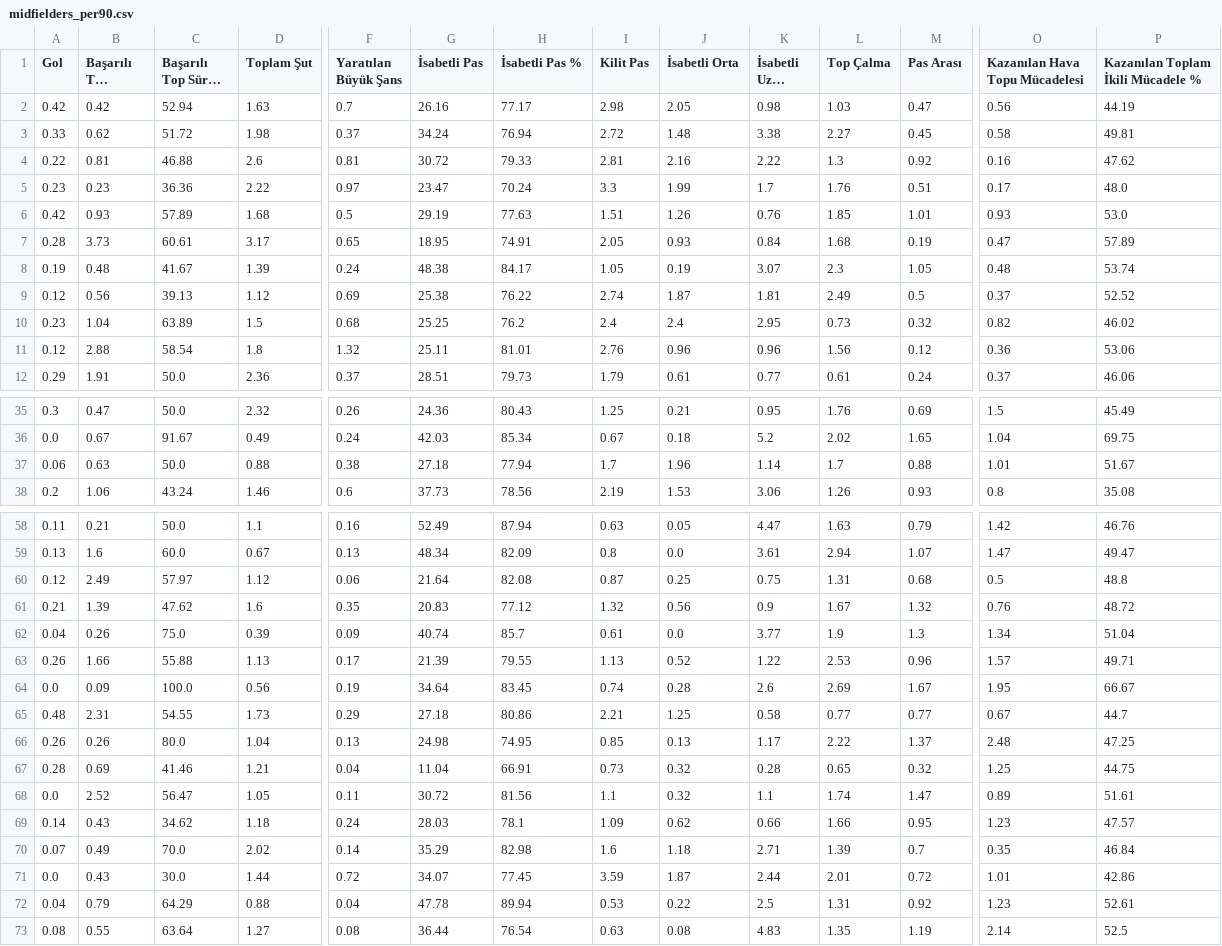
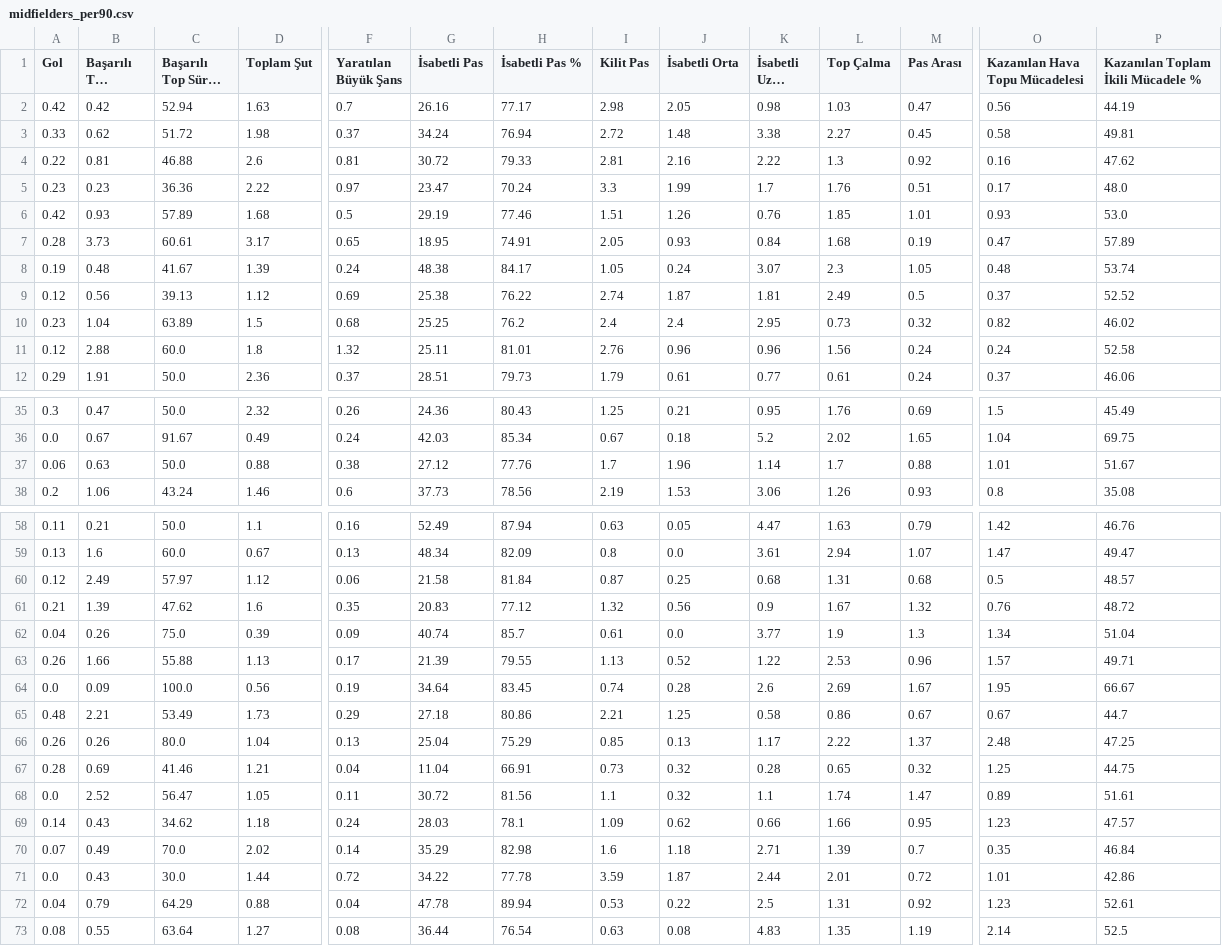
Before and after one commit to scatterradarcsv/sofa_csv, a CSV file: midfielders_per90.csv, drawn as a sheet; only a part is shown, gaps mark what is left out; long unchanged cells end in …; the diff covers the shown part only; the diff names each change by its address in the sheet, - before the commit and + after, or states it on an @@ line.

Commit message:
Updated midfielders_per90.csv

```diff
--- a/midfielders_per90.csv
+++ b/midfielders_per90.csv
-H6 (İsabetli Pas %): 77.63
+H6 (İsabetli Pas %): 77.46
-J8 (İsabetli Orta): 0.19
+J8 (İsabetli Orta): 0.24
-C11 (Başarılı Top Sürme %): 58.54
+C11 (Başarılı Top Sürme %): 60.0
-M11 (Pas Arası): 0.12
+M11 (Pas Arası): 0.24
-O11 (Kazanılan Hava Topu Mücadelesi): 0.36
+O11 (Kazanılan Hava Topu Mücadelesi): 0.24
-P11: 53.06
+P11: 52.58
-G37 (İsabetli Pas): 27.18
+G37 (İsabetli Pas): 27.12
-H37 (İsabetli Pas %): 77.94
+H37 (İsabetli Pas %): 77.76
-G60 (İsabetli Pas): 21.64
+G60 (İsabetli Pas): 21.58
-H60 (İsabetli Pas %): 82.08
+H60 (İsabetli Pas %): 81.84
-K60 (İsabetli Uzun Top): 0.75
+K60 (İsabetli Uzun Top): 0.68
-P60: 48.8
+P60: 48.57
-B65 (Başarılı Top Sürme): 2.31
+B65 (Başarılı Top Sürme): 2.21
-C65 (Başarılı Top Sürme %): 54.55
+C65 (Başarılı Top Sürme %): 53.49
-L65 (Top Çalma): 0.77
+L65 (Top Çalma): 0.86
-M65 (Pas Arası): 0.77
+M65 (Pas Arası): 0.67
-G66 (İsabetli Pas): 24.98
+G66 (İsabetli Pas): 25.04
-H66 (İsabetli Pas %): 74.95
+H66 (İsabetli Pas %): 75.29
-G71 (İsabetli Pas): 34.07
+G71 (İsabetli Pas): 34.22
-H71 (İsabetli Pas %): 77.45
+H71 (İsabetli Pas %): 77.78
```
Also changed, not shown: 4 edited cells elsewhere in this file.
